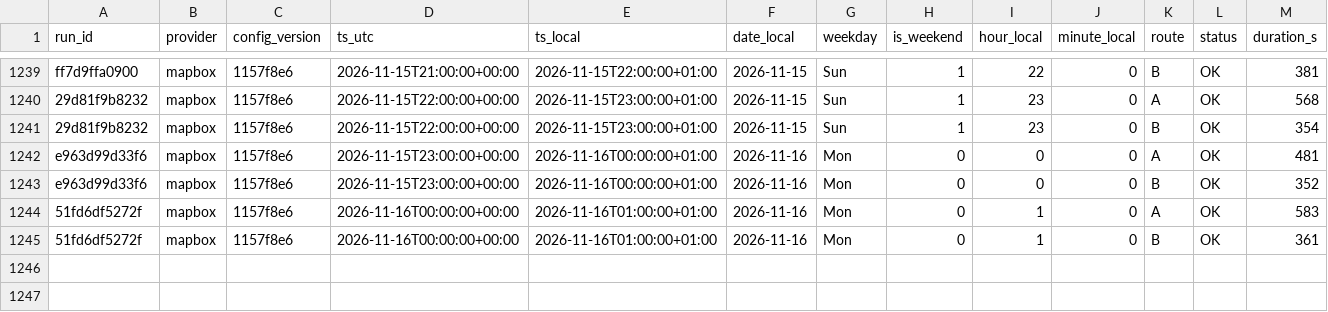
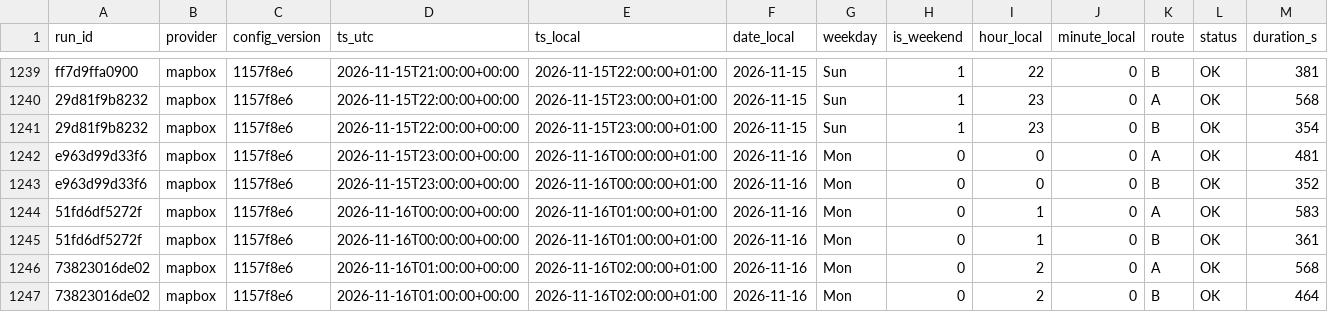
Before and after one commit to AngeloRules/route-data, a CSV file: data/observations.csv, drawn as a sheet; only a part is shown, gaps mark what is left out; rows hold the shown columns only; the diff names each change by its address in the sheet, - before the commit and + after, or states it on an @@ line.

Commit message:
Log travel times 2026-11-16T02:00+0100

```diff
--- a/data/observations.csv
+++ b/data/observations.csv
+row 1246: 73823016de02 | mapbox | 1157f8e6 | 2026-11-16T01:00:00+00:00 | 2026-11-16T02:00:00+01:00 | 2026-11-16 | Mon | 0 | 2 | 0 | A | OK | 568
+row 1247: 73823016de02 | mapbox | 1157f8e6 | 2026-11-16T01:00:00+00:00 | 2026-11-16T02:00:00+01:00 | 2026-11-16 | Mon | 0 | 2 | 0 | B | OK | 464
```
